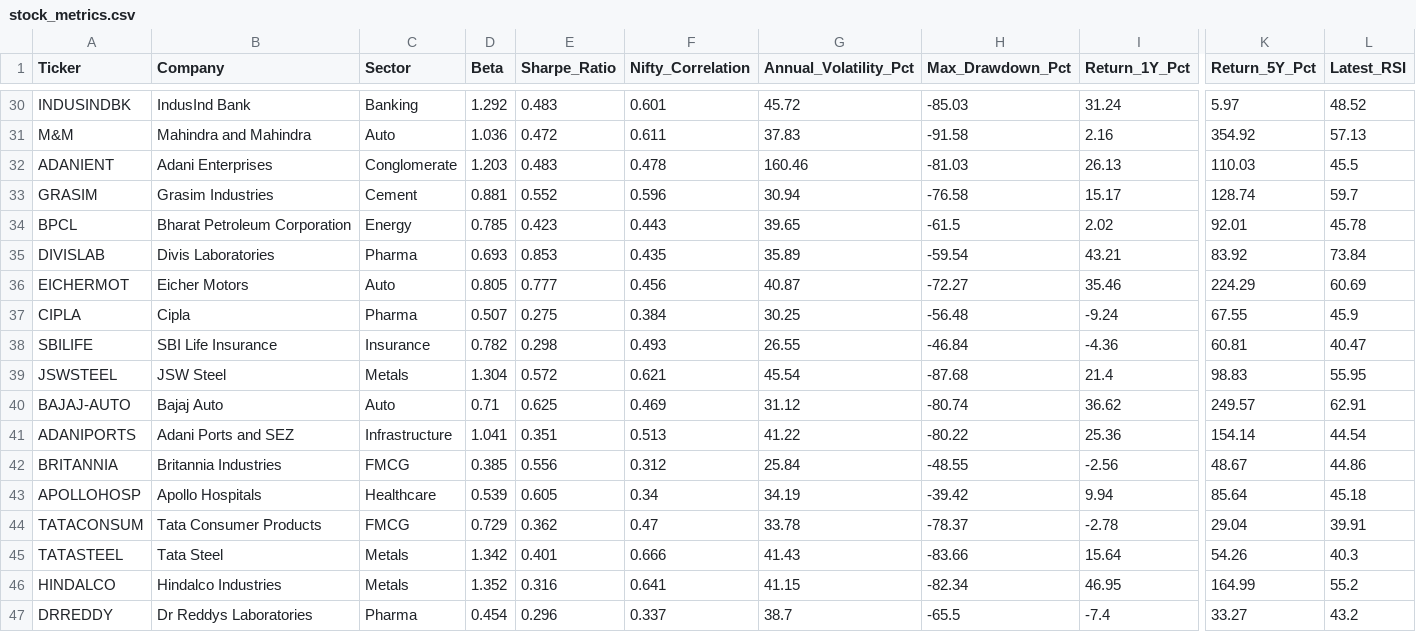
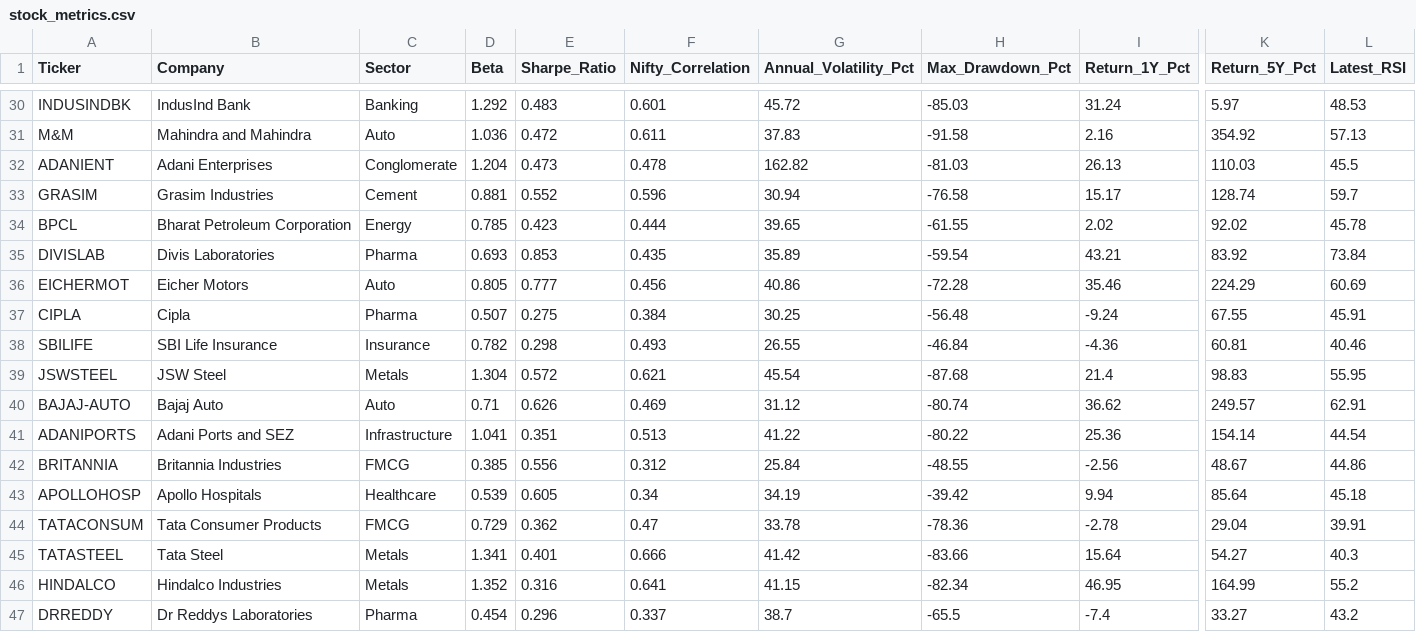
Before and after one commit to wimpypython/nifty-stock-intelligence, a CSV file: data/metadata/stock_metrics.csv, drawn as a sheet; only a part is shown, gaps mark what is left out; the diff covers the shown part only; the diff names each change by its address in the sheet, - before the commit and + after, or states it on an @@ line.

```diff
--- a/data/metadata/stock_metrics.csv
+++ b/data/metadata/stock_metrics.csv
-L30 (Latest_RSI): 48.52
+L30 (Latest_RSI): 48.53
-D32 (Beta): 1.203
+D32 (Beta): 1.204
-E32 (Sharpe_Ratio): 0.483
+E32 (Sharpe_Ratio): 0.473
-G32 (Annual_Volatility_Pct): 160.46
+G32 (Annual_Volatility_Pct): 162.82
-F34 (Nifty_Correlation): 0.443
+F34 (Nifty_Correlation): 0.444
-H34 (Max_Drawdown_Pct): -61.5
+H34 (Max_Drawdown_Pct): -61.55
-K34 (Return_5Y_Pct): 92.01
+K34 (Return_5Y_Pct): 92.02
-G36 (Annual_Volatility_Pct): 40.87
+G36 (Annual_Volatility_Pct): 40.86
-H36 (Max_Drawdown_Pct): -72.27
+H36 (Max_Drawdown_Pct): -72.28
-L37 (Latest_RSI): 45.9
+L37 (Latest_RSI): 45.91
-L38 (Latest_RSI): 40.47
+L38 (Latest_RSI): 40.46
-E40 (Sharpe_Ratio): 0.625
+E40 (Sharpe_Ratio): 0.626
-H44 (Max_Drawdown_Pct): -78.37
+H44 (Max_Drawdown_Pct): -78.36
-D45 (Beta): 1.342
+D45 (Beta): 1.341
-G45 (Annual_Volatility_Pct): 41.43
+G45 (Annual_Volatility_Pct): 41.42
-K45 (Return_5Y_Pct): 54.26
+K45 (Return_5Y_Pct): 54.27
```
Also changed, not shown: 21 edited cells elsewhere in this file, data/historical/NIFTY50_INDEX.csv, 52 other files.
